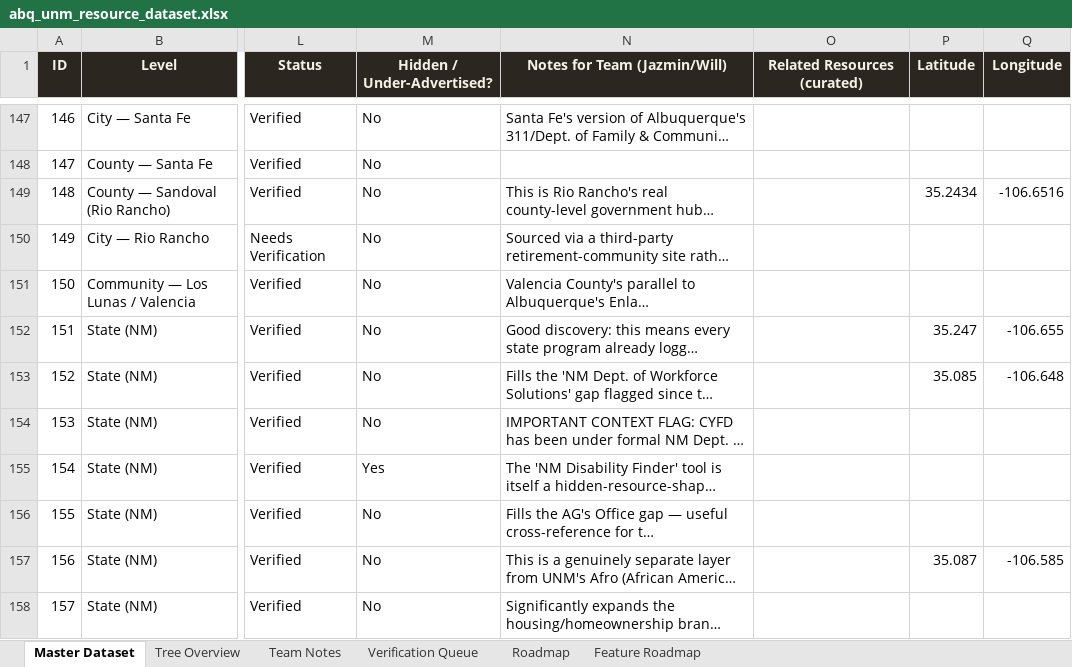
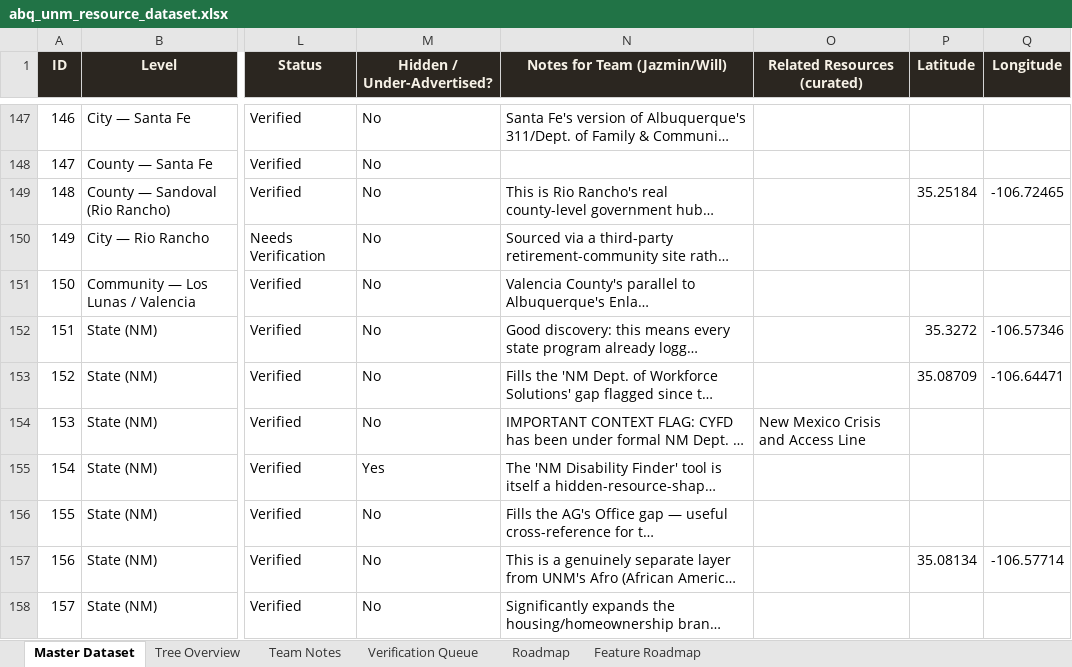
Before and after one commit to juliodrojas/New-Mexico-Resources, an Excel workbook: data/abq_unm_resource_dataset.xlsx, sheet Master Dataset, drawn as a sheet; only a part is shown, gaps mark what is left out; long unchanged cells end in …; values as stored, in another font and other column widths than the file's, no borders; the diff covers the shown part only; the diff names each change by its address in the sheet, - before the commit and + after, or states it on an @@ line.

Commit message:
Search upgrade + geocoded map pins + 14 affordable apartment listings + curated hub-org links

```diff
--- a/data/abq_unm_resource_dataset.xlsx (sheet Master Dataset)
+++ b/data/abq_unm_resource_dataset.xlsx (sheet Master Dataset)
-P149 (Latitude): 35.2434
+P149 (Latitude): 35.25184
-Q149 (Longitude): -106.6516
+Q149 (Longitude): -106.72465
-P152 (Latitude): 35.247
+P152 (Latitude): 35.3272
-Q152 (Longitude): -106.655
+Q152 (Longitude): -106.57346
-P153 (Latitude): 35.085
+P153 (Latitude): 35.08709
-Q153 (Longitude): -106.648
+Q153 (Longitude): -106.64471
-O154 (Related Resources (curated)): (empty)
+O154 (Related Resources (curated)): New Mexico Crisis and Access Line
-P157 (Latitude): 35.087
+P157 (Latitude): 35.08134
-Q157 (Longitude): -106.585
+Q157 (Longitude): -106.57714
```
Also changed, not shown: 14 added rows and 91 edited cells elsewhere in this sheet, sheet Feature Roadmap.
